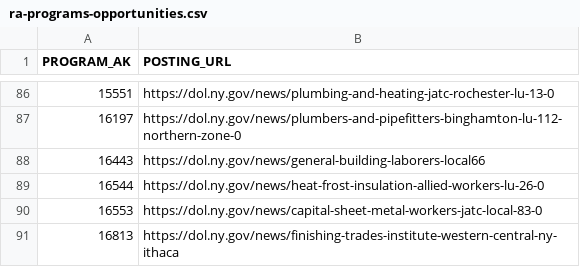
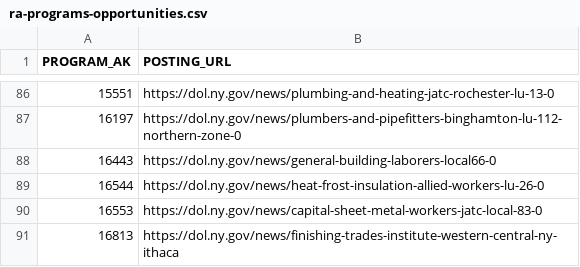
Before and after one commit to NASWA-OpenUI/naswa-apprenticeship-crawler, a CSV file: programs/ra-programs-opportunities.csv, drawn as a sheet; only a part is shown, gaps mark what is left out.

```diff
--- a/programs/ra-programs-opportunities.csv
+++ b/programs/ra-programs-opportunities.csv
@@ -87,3 +87,3 @@ PROGRAM_AK,POSTING_URL
 16197,https://dol.ny.gov/news/plumbers-and-pipefitters-binghamton-lu-112-northern-zone-0
-16443,https://dol.ny.gov/news/general-building-laborers-local66
+16443,https://dol.ny.gov/news/general-building-laborers-local66-0
 16544,https://dol.ny.gov/news/heat-frost-insulation-allied-workers-lu-26-0
```
Also changed, not shown: csv/apprenticeship-announcements.csv, data/locations/posting_regions.csv, 2 other files.
